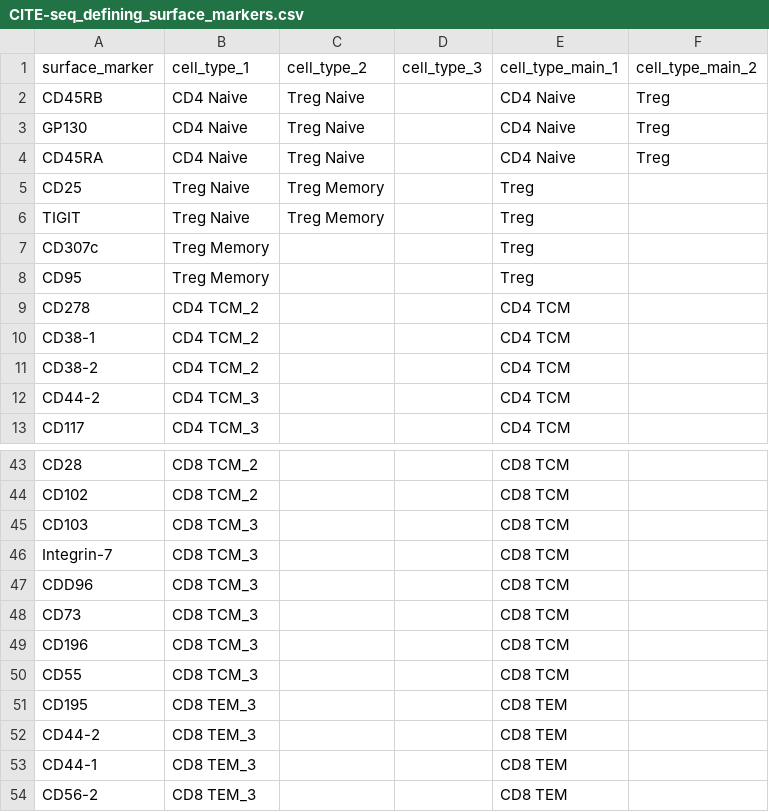
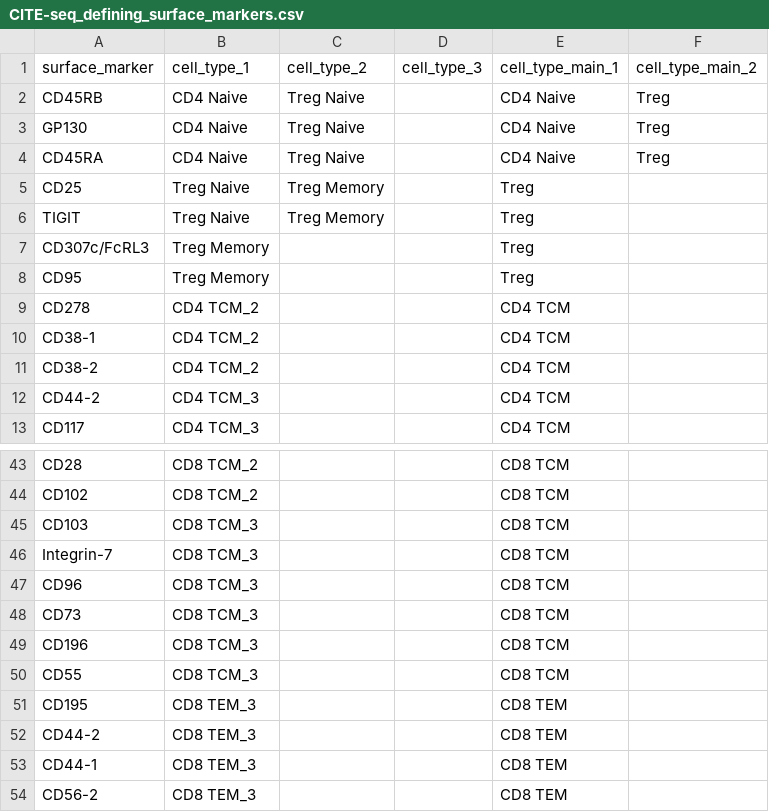
Before and after one commit to meyer-lab/bi-cytok, a CSV file: data/CITE-seq_defining_surface_markers.csv, drawn as a sheet; only a part is shown, gaps mark what is left out.

Commit message:
Fix epitope labels

```diff
--- a/data/CITE-seq_defining_surface_markers.csv
+++ b/data/CITE-seq_defining_surface_markers.csv
@@ -6,3 +6,3 @@ CD25,Treg Naive,Treg Memory,,Treg,
 TIGIT,Treg Naive,Treg Memory,,Treg,
-CD307c,Treg Memory,,,Treg,
+CD307c/FcRL3,Treg Memory,,,Treg,
 CD95,Treg Memory,,,Treg,
@@ -46,3 +46,3 @@ CD103,CD8 TCM_3,,,CD8 TCM,
 Integrin-7,CD8 TCM_3,,,CD8 TCM,
-CDD96,CD8 TCM_3,,,CD8 TCM,
+CD96,CD8 TCM_3,,,CD8 TCM,
 CD73,CD8 TCM_3,,,CD8 TCM,
```
